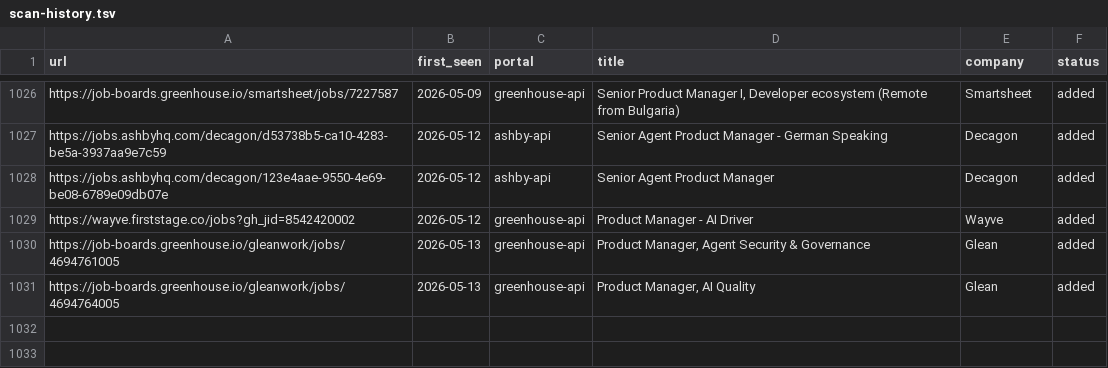
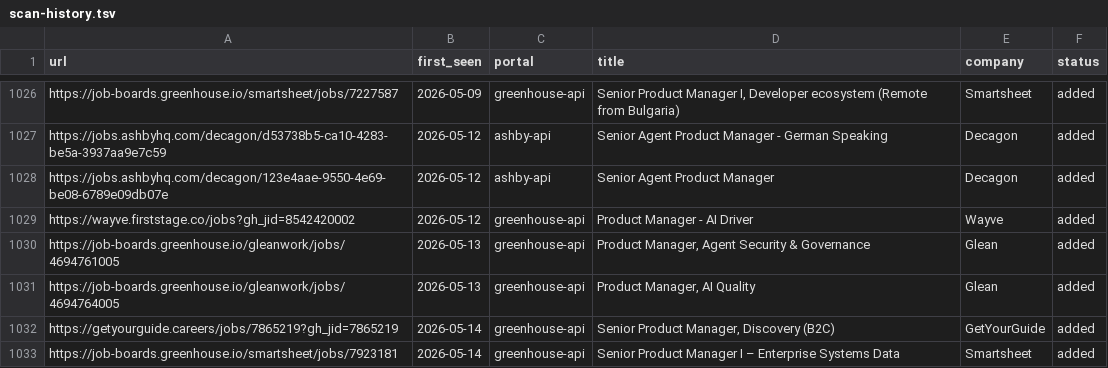
Before and after one commit to prernaaagarwal/career-ops, a TSV file: data/scan-history.tsv, drawn as a sheet; only a part is shown, gaps mark what is left out; the diff names each change by its address in the sheet, - before the commit and + after, or states it on an @@ line.

Commit message:
daily scan 2026-05-14

```diff
--- a/data/scan-history.tsv
+++ b/data/scan-history.tsv
+row 1032: https://getyourguide.careers/jobs/7865219?gh_jid=7865219 | 2026-05-14 | greenhouse-api | Senior Product Manager, Discovery (B2C) | GetYourGuide | added
+row 1033: https://job-boards.greenhouse.io/smartsheet/jobs/7923181 | 2026-05-14 | greenhouse-api | Senior Product Manager I – Enterprise Systems Data | Smartsheet | added
```
Also changed, not shown: 1 other file.
